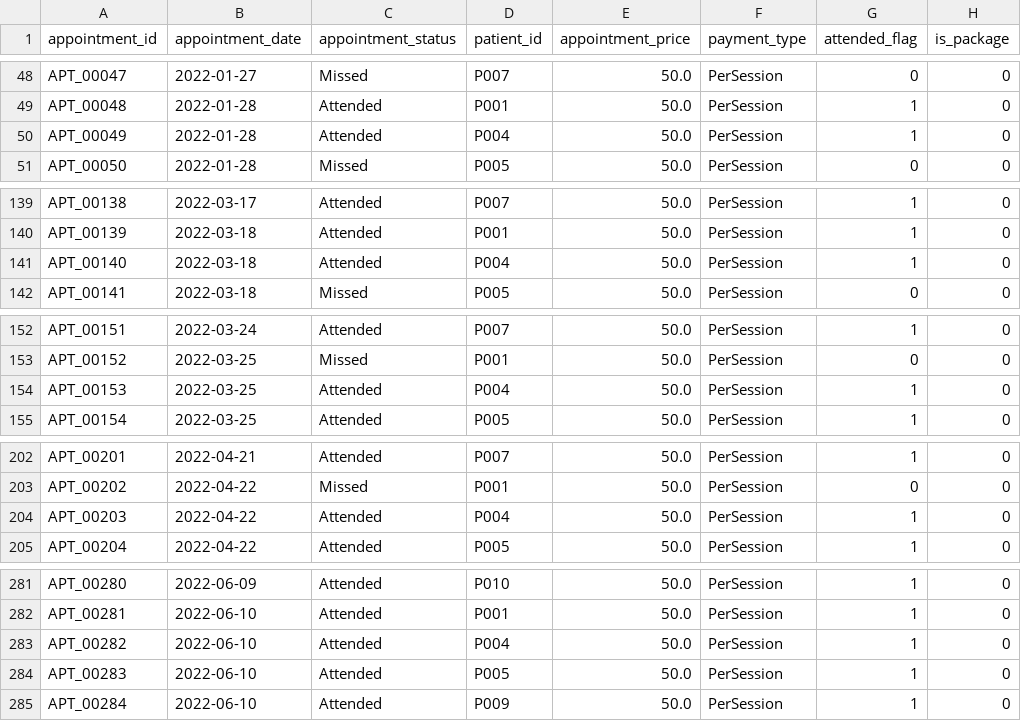
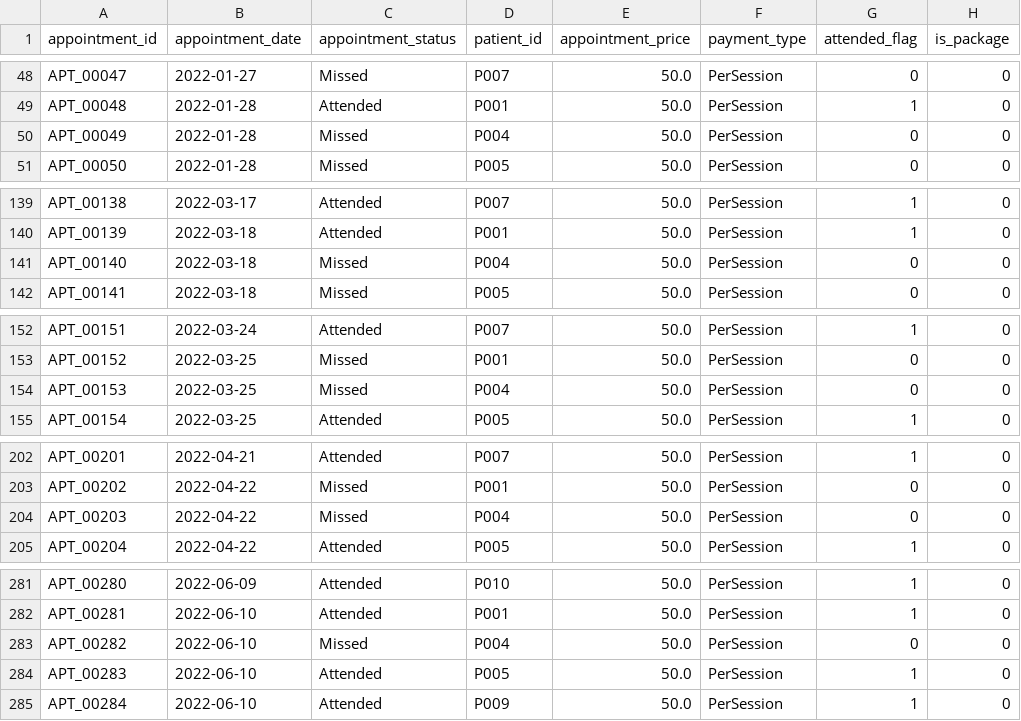
Before and after one commit to cesardelpupo/patient-adherence-data-pipeline, a CSV file: data/processed/appointments_feature.csv, drawn as a sheet; only a part is shown, gaps mark what is left out; the diff covers the shown part only; the diff names each change by its address in the sheet, - before the commit and + after, or states it on an @@ line.

```diff
--- a/data/processed/appointments_feature.csv
+++ b/data/processed/appointments_feature.csv
-C50 (appointment_status): Attended
+C50 (appointment_status): Missed
-G50 (attended_flag): 1
+G50 (attended_flag): 0
-C141 (appointment_status): Attended
+C141 (appointment_status): Missed
-G141 (attended_flag): 1
+G141 (attended_flag): 0
-C154 (appointment_status): Attended
+C154 (appointment_status): Missed
-G154 (attended_flag): 1
+G154 (attended_flag): 0
-C204 (appointment_status): Attended
+C204 (appointment_status): Missed
-G204 (attended_flag): 1
+G204 (attended_flag): 0
-C283 (appointment_status): Attended
+C283 (appointment_status): Missed
-G283 (attended_flag): 1
+G283 (attended_flag): 0
```
Also changed, not shown: 6 edited cells elsewhere in this file, data/appointments_analytics.csv, data/processed/appointments_clean.csv, 6 other files.
